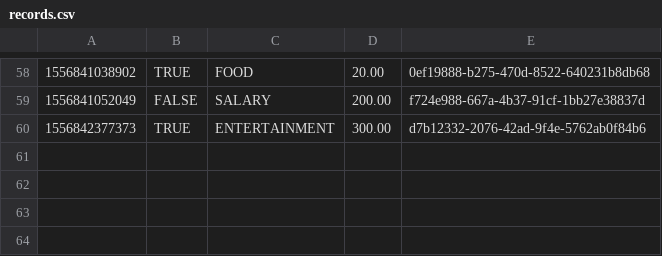
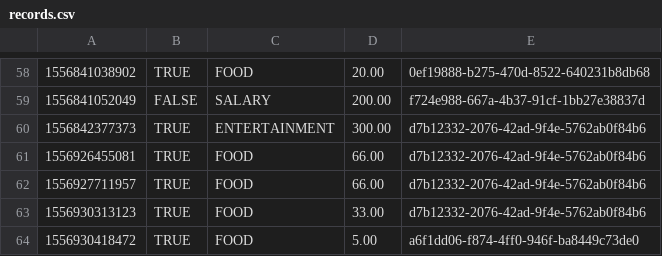
Before and after one commit to nguyensjsu/sp19-202-rocket-202, a CSV file: src/data/records.csv, drawn as a sheet; only a part is shown, gaps mark what is left out; the diff names each change by its address in the sheet, - before the commit and + after, or states it on an @@ line.

```diff
--- a/src/data/records.csv
+++ b/src/data/records.csv
+row 61: 1556926455081 | TRUE | FOOD | 66.00 | d7b12332-2076-42ad-9f4e-5762ab0f84b6
+row 62: 1556927711957 | TRUE | FOOD | 66.00 | d7b12332-2076-42ad-9f4e-5762ab0f84b6
+row 63: 1556930313123 | TRUE | FOOD | 33.00 | d7b12332-2076-42ad-9f4e-5762ab0f84b6
+row 64: 1556930418472 | TRUE | FOOD | 5.00 | a6f1dd06-f874-4ff0-946f-ba8449c73de0
```
Also changed, not shown: src/data/OverviewAccount.csv, 5 other files.
